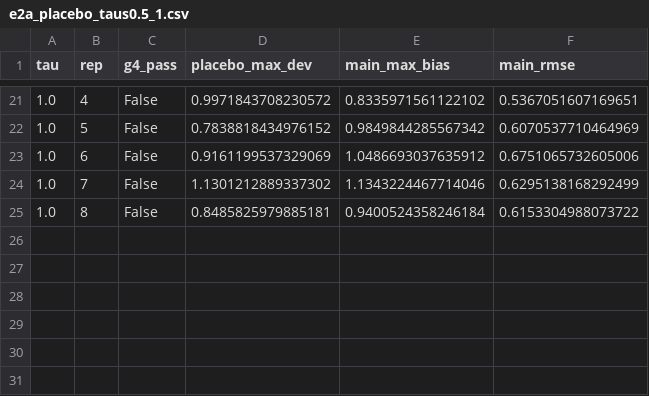
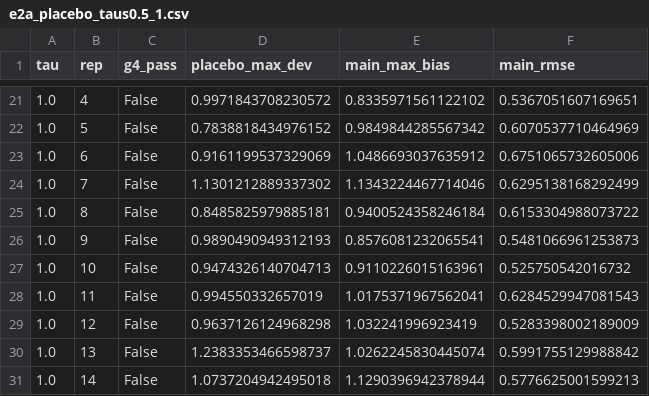
Before and after one commit to zhangwuziyang/LSC, a CSV file: experiments/results/e2a_placebo_taus0.5_1.csv, drawn as a sheet; only a part is shown, gaps mark what is left out.

```diff
--- a/experiments/results/e2a_placebo_taus0.5_1.csv
+++ b/experiments/results/e2a_placebo_taus0.5_1.csv
@@ -25 +25,7 @@ tau,rep,g4_pass,placebo_max_dev,main_max_bias,main_rmse
 1.0,8,False,0.8485825979885181,0.9400524358246184,0.6153304988073722
+1.0,9,False,0.9890490949312193,0.8576081232065541,0.5481066961253873
+1.0,10,False,0.9474326140704713,0.9110226015163961,0.525750542016732
+1.0,11,False,0.994550332657019,1.0175371967562041,0.6284529947081543
+1.0,12,False,0.9637126124968298,1.032241996923419,0.5283398002189009
+1.0,13,False,1.2383353466598737,1.0262245830445074,0.5991755129988842
+1.0,14,False,1.0737204942495018,1.1290396942378944,0.5776625001599213
```
Also changed, not shown: 4 other files.
